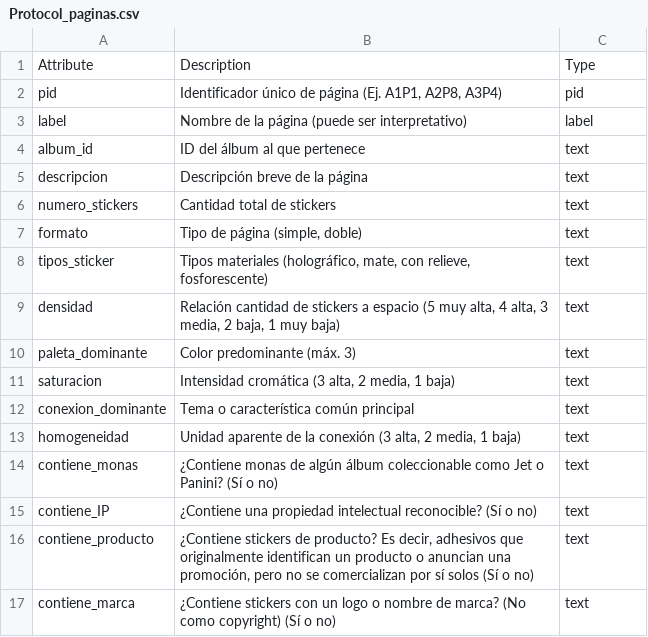
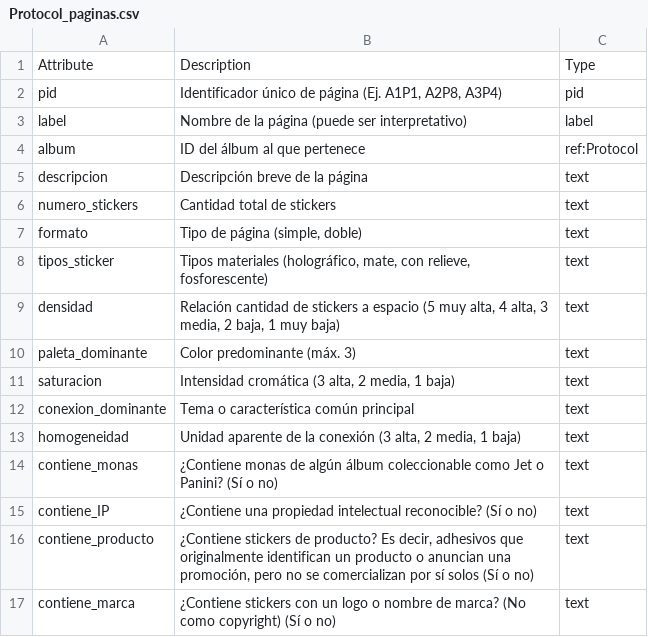
Before and after one commit to Pabella16/sticker-albums, a CSV file: media/files/collection/Protocol_paginas.csv, drawn as a sheet.

```diff
--- a/media/files/collection/Protocol_paginas.csv
+++ b/media/files/collection/Protocol_paginas.csv
@@ -3,3 +3,3 @@ pid,"Identificador único de página (Ej. A1P1, A2P8, A3P4)",pid
 label,Nombre de la página (puede ser interpretativo),label
-album_id,ID del álbum al que pertenece,text
+album,ID del álbum al que pertenece,ref:Protocol
 descripcion,Descripción breve de la página,text
```
Also changed, not shown: 12 other files.
